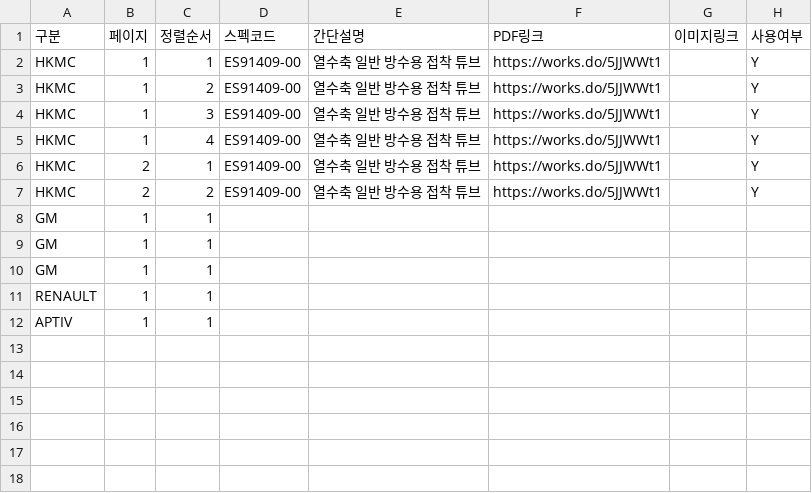
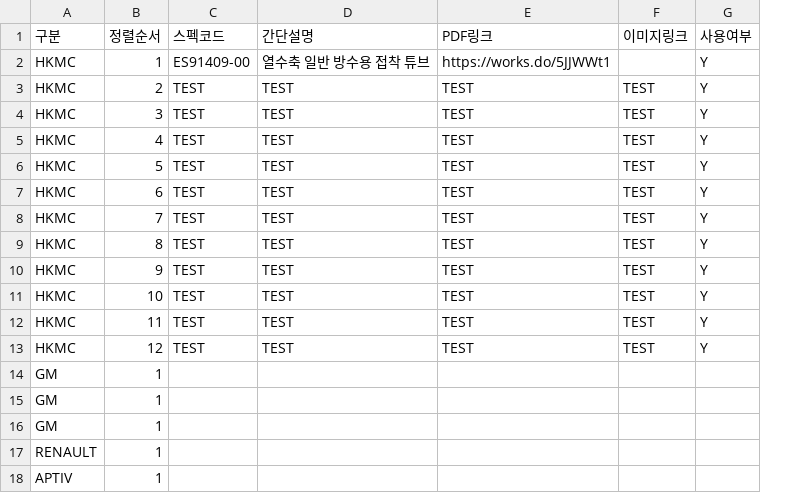
Before and after one commit to minkyodang01-cmd/naver-bot, a CSV file: data.csv, drawn as a sheet; removed rows and columns are numbered as before the commit, all else as after; the diff names each change by its address in the sheet, - before the commit and + after, or states it on an @@ line.

Commit message:
Update data.csv

```diff
--- a/data.csv
+++ b/data.csv
-column B (페이지), rows 2-5: all 1; rows 8-12: all 1
-C3:C5 (스펙코드): ES91409-00
+C3:C5 (스펙코드): TEST
-D3:D5 (간단설명): 열수축 일반 방수용 접착 튜브
+D3:D5 (간단설명): TEST
-E3:E5 (PDF링크): https://works.do/5JJWWt1
+E3:E5 (PDF링크): TEST
-F3:F5 (이미지링크): (empty)
+F3:F5 (이미지링크): TEST
-row 6: HKMC | 2 | 1 | ES91409-00 | 열수축 일반 방수용 접착 튜브 | https://works.do/5JJWWt1 |  | Y
-row 7: HKMC | 2 | 2 | ES91409-00 | 열수축 일반 방수용 접착 튜브 | https://works.do/5JJWWt1 |  | Y
+row 6: HKMC | 5 | TEST | TEST | TEST | TEST | Y
+row 7: HKMC | 6 | TEST | TEST | TEST | TEST | Y
+row 8: HKMC | 7 | TEST | TEST | TEST | TEST | Y
+row 9: HKMC | 8 | TEST | TEST | TEST | TEST | Y
+row 10: HKMC | 9 | TEST | TEST | TEST | TEST | Y
+row 11: HKMC | 10 | TEST | TEST | TEST | TEST | Y
+row 12: HKMC | 11 | TEST | TEST | TEST | TEST | Y
+row 13: HKMC | 12 | TEST | TEST | TEST | TEST | Y
```
